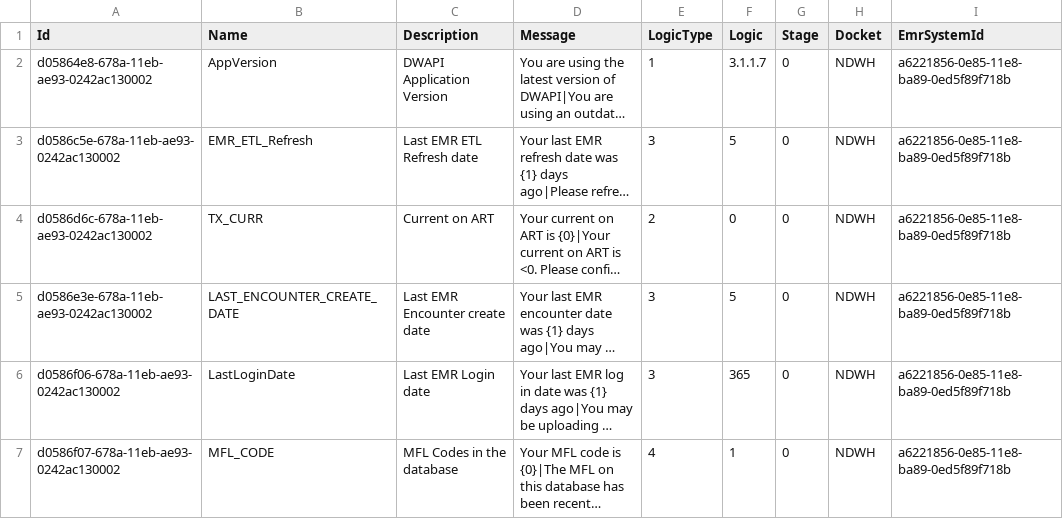
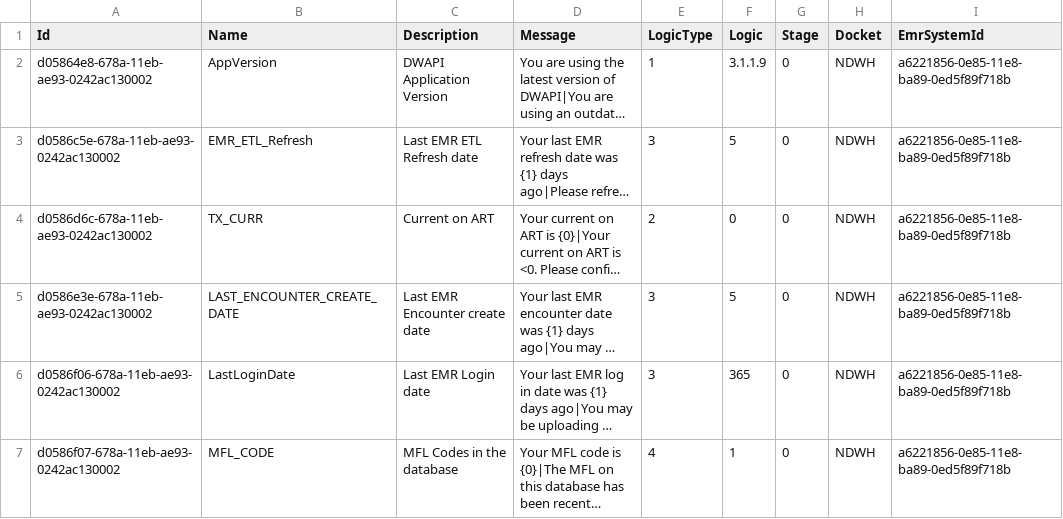
Before and after one commit to palladiumkenya/dwapi, a CSV file: src/Dwapi.SettingsManagement.Infrastructure/Seed/IntegrityChecks.csv, drawn as a sheet; long unchanged cells end in …; the diff names each change by its address in the sheet, - before the commit and + after, or states it on an @@ line.

```diff
--- a/src/Dwapi.SettingsManagement.Infrastructure/Seed/IntegrityChecks.csv
+++ b/src/Dwapi.SettingsManagement.Infrastructure/Seed/IntegrityChecks.csv
-F2 (Logic): 3.1.1.7
+F2 (Logic): 3.1.1.9
```
Also changed, not shown: 10 other files.
